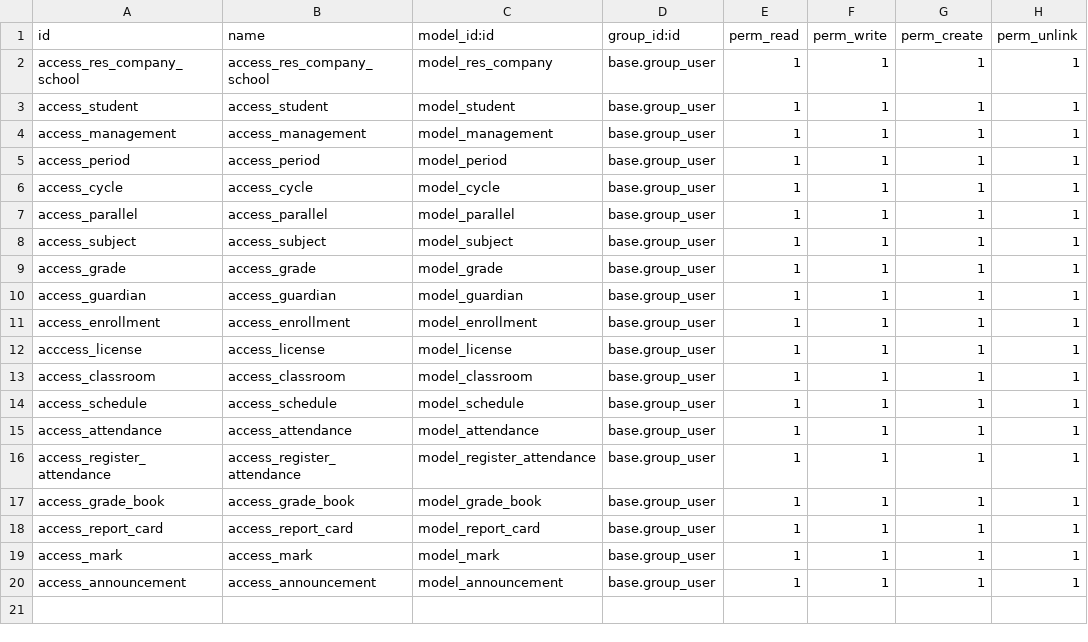
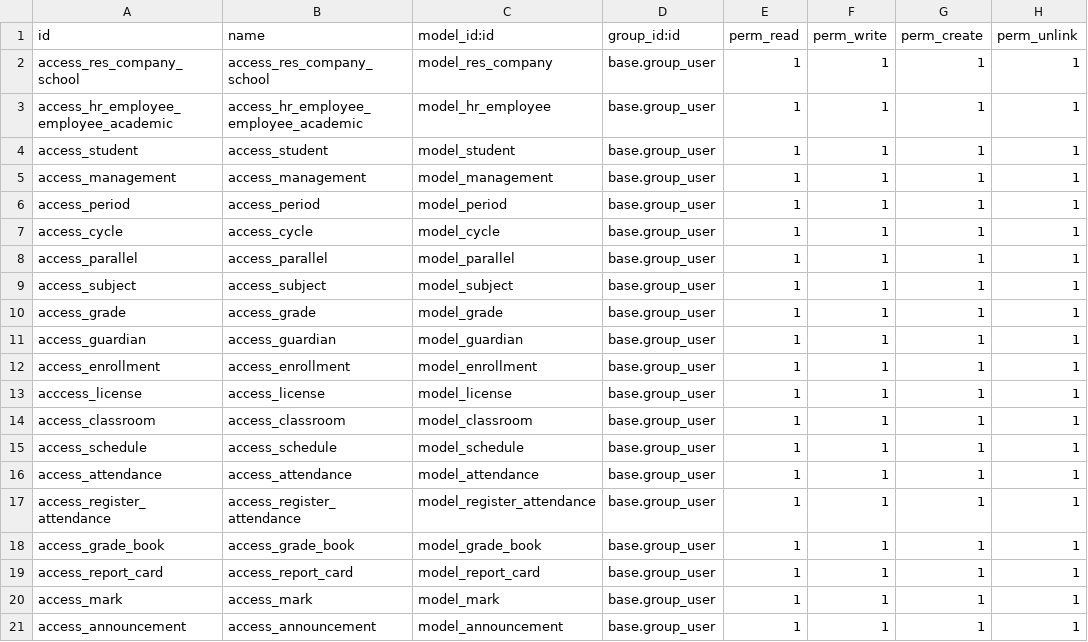
Before and after one commit to yordi54/sistema-colegio-odoo, a CSV file: dev_addons/academic_management/security/ir.model.access.csv, drawn as a sheet; the diff names each change by its address in the sheet, - before the commit and + after, or states it on an @@ line.

```diff
--- a/dev_addons/academic_management/security/ir.model.access.csv
+++ b/dev_addons/academic_management/security/ir.model.access.csv
+row 3: access_hr_employee_employee_academic | access_hr_employee_employee_academic | model_hr_employee | base.group_user | 1 | 1 | 1 | 1
```
Also changed, not shown: 2 other files.
